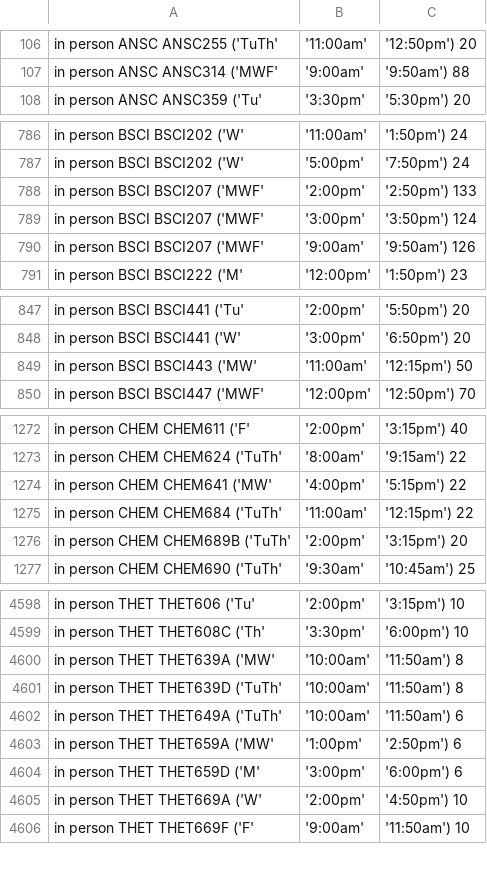
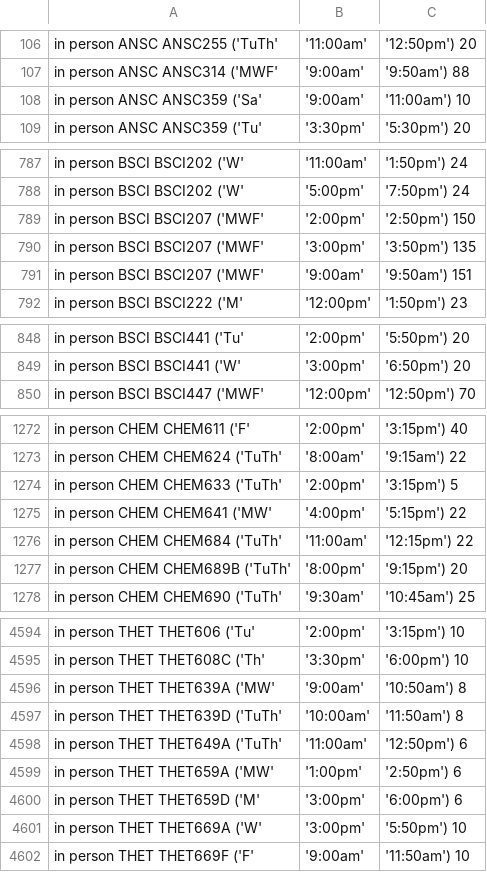
Before and after one commit to ethan-schaffer/UMD-Online-Course-Info, a CSV file: src/output/classes.csv, drawn as a sheet; only a part is shown, gaps mark what is left out; the diff covers the shown part only.

```diff
--- a/src/output/classes.csv
+++ b/src/output/classes.csv
@@ -107,2 +107,3 @@ in person	ANSC	ANSC255	('TuTh', '11:00am', '12:50pm')	20
 in person	ANSC	ANSC314	('MWF', '9:00am', '9:50am')	88
+in person	ANSC	ANSC359	('Sa', '9:00am', '11:00am')	10
 in person	ANSC	ANSC359	('Tu', '3:30pm', '5:30pm')	20
@@ -787,5 +788,5 @@ in person	BSCI	BSCI202	('W', '11:00am', '1:50pm')	24
 in person	BSCI	BSCI202	('W', '5:00pm', '7:50pm')	24
-in person	BSCI	BSCI207	('MWF', '2:00pm', '2:50pm')	133
-in person	BSCI	BSCI207	('MWF', '3:00pm', '3:50pm')	124
-in person	BSCI	BSCI207	('MWF', '9:00am', '9:50am')	126
+in person	BSCI	BSCI207	('MWF', '2:00pm', '2:50pm')	150
+in person	BSCI	BSCI207	('MWF', '3:00pm', '3:50pm')	135
+in person	BSCI	BSCI207	('MWF', '9:00am', '9:50am')	151
 in person	BSCI	BSCI222	('M', '12:00pm', '1:50pm')	23
@@ -848,3 +849,2 @@ in person	BSCI	BSCI441	('Tu', '2:00pm', '5:50pm')	20
 in person	BSCI	BSCI441	('W', '3:00pm', '6:50pm')	20
-in person	BSCI	BSCI443	('MW', '11:00am', '12:15pm')	50
 in person	BSCI	BSCI447	('MWF', '12:00pm', '12:50pm')	70
@@ -1273,5 +1273,6 @@ in person	CHEM	CHEM611	('F', '2:00pm', '3:15pm')	40
 in person	CHEM	CHEM624	('TuTh', '8:00am', '9:15am')	22
+in person	CHEM	CHEM633	('TuTh', '2:00pm', '3:15pm')	5
 in person	CHEM	CHEM641	('MW', '4:00pm', '5:15pm')	22
 in person	CHEM	CHEM684	('TuTh', '11:00am', '12:15pm')	22
-in person	CHEM	CHEM689B	('TuTh', '2:00pm', '3:15pm')	20
+in person	CHEM	CHEM689B	('TuTh', '8:00pm', '9:15pm')	20
 in person	CHEM	CHEM690	('TuTh', '9:30am', '10:45am')	25
@@ -4599,8 +4595,8 @@ in person	THET	THET606	('Tu', '2:00pm', '3:15pm')	10
 in person	THET	THET608C	('Th', '3:30pm', '6:00pm')	10
-in person	THET	THET639A	('MW', '10:00am', '11:50am')	8
+in person	THET	THET639A	('MW', '9:00am', '10:50am')	8
 in person	THET	THET639D	('TuTh', '10:00am', '11:50am')	8
-in person	THET	THET649A	('TuTh', '10:00am', '11:50am')	6
+in person	THET	THET649A	('TuTh', '11:00am', '12:50pm')	6
 in person	THET	THET659A	('MW', '1:00pm', '2:50pm')	6
 in person	THET	THET659D	('M', '3:00pm', '6:00pm')	6
-in person	THET	THET669A	('W', '2:00pm', '4:50pm')	10
+in person	THET	THET669A	('W', '3:00pm', '5:50pm')	10
 in person	THET	THET669F	('F', '9:00am', '11:50am')	10
```
Also changed, not shown: 5 added rows, 6 removed rows and 43 edited cells elsewhere in this file, 1 other file.
